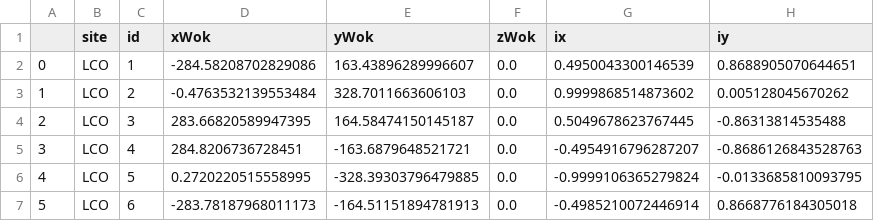
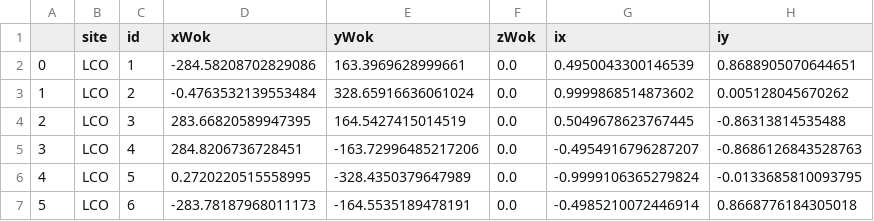
Before and after one commit to sdss/fps_calibrations, a CSV file: lco/wok_calibs/duPontFlatCMM/gfaCoords.csv, drawn as a sheet; only a part is shown; the diff names each change by its address in the sheet, - before the commit and + after, or states it on an @@ line.

Commit message:
subtract 0.021 from original yWok coords, previous offset went wrong way

```diff
--- a/lco/wok_calibs/duPontFlatCMM/gfaCoords.csv
+++ b/lco/wok_calibs/duPontFlatCMM/gfaCoords.csv
-E2 (yWok): 163.43896289996607
+E2 (yWok): 163.3969628999661
-E3 (yWok): 328.7011663606103
+E3 (yWok): 328.65916636061024
-E4 (yWok): 164.58474150145187
+E4 (yWok): 164.5427415014519
-E5 (yWok): -163.6879648521721
+E5 (yWok): -163.72996485217206
-E6 (yWok): -328.39303796479885
+E6 (yWok): -328.4350379647989
-E7 (yWok): -164.51151894781913
+E7 (yWok): -164.5535189478191
```
